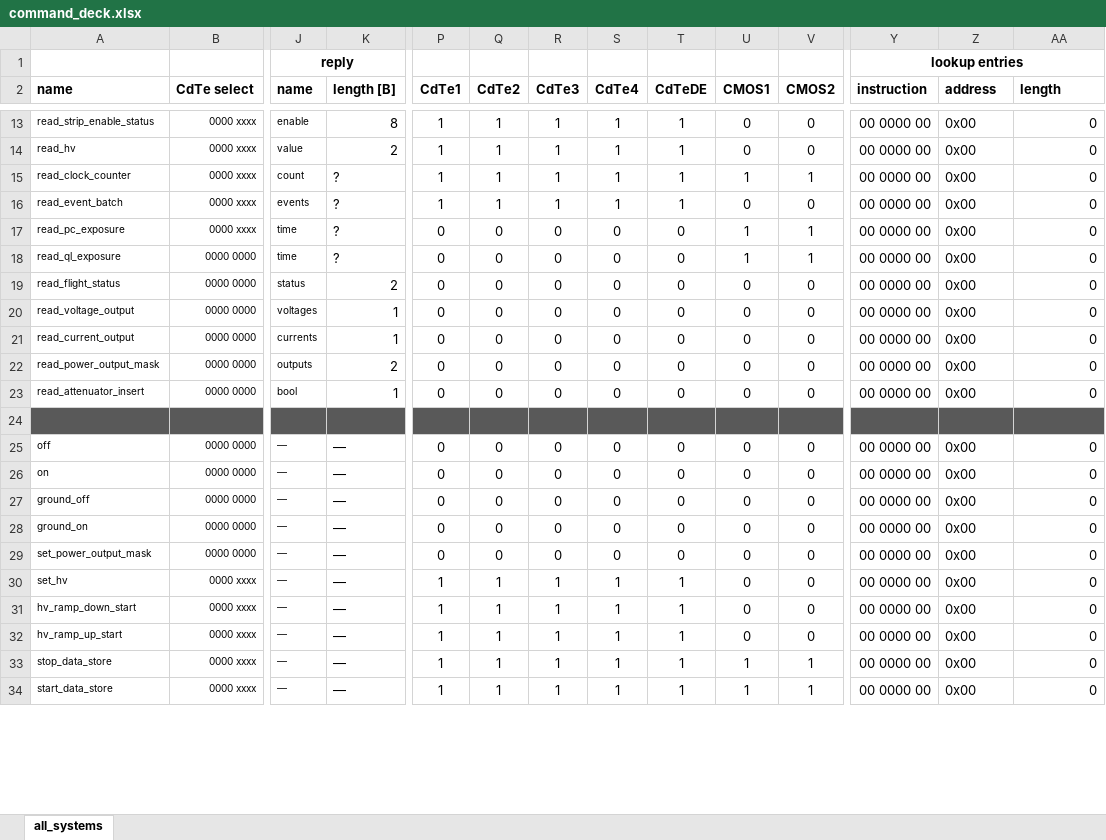
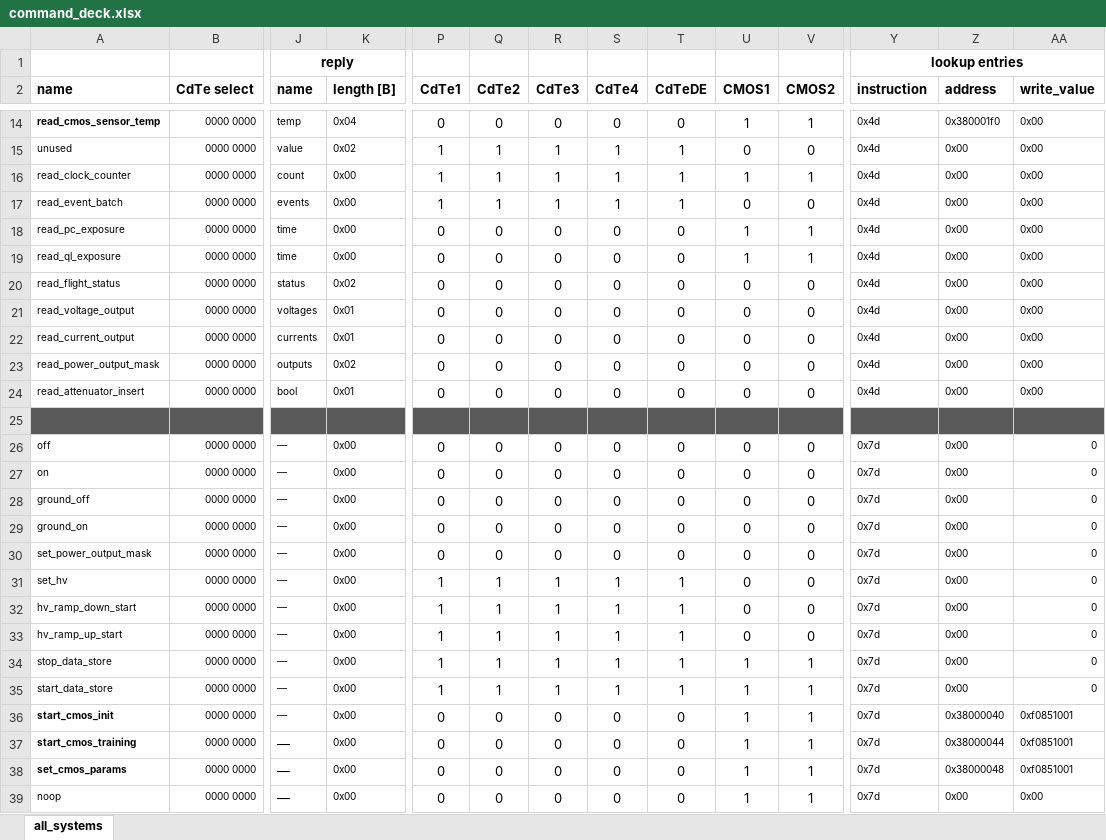
Before and after one commit to foxsi/foxsi4-commands, an Excel workbook: command_deck.xlsx, sheet all_systems, drawn as a sheet; only a part is shown, gaps mark what is left out; values as stored, in another font and other column widths than the file's, no borders; addresses are those after the commit; rows hold the shown columns only; the diff covers the shown part only; the diff names each change by its address in the sheet, - before the commit and + after, or states it on an @@ line.

```diff
--- a/command_deck.xlsx (sheet all_systems)
+++ b/command_deck.xlsx (sheet all_systems)
-AA2: length
+AA2: write_value
-A14 bold: off
+A14 bold: on
-A14 (name): read_strip_enable_status
+A14 (name): read_cmos_sensor_temp
-B14:B18 (CdTe select): 0000 xxxx
+B14:B18 (CdTe select): 0000 0000
-J14 (name): enable
+J14 (name): temp
@@ K14:K24 text size: smaller @@
-K14 (length [B]): 8
+K14 (length [B]): 0x04
-P14 (CdTe1): 1
+P14 (CdTe1): 0
-Q14 (CdTe2): 1
+Q14 (CdTe2): 0
-R14 (CdTe3): 1
+R14 (CdTe3): 0
-S14 (CdTe4): 1
+S14 (CdTe4): 0
-T14 (CdTeDE): 1
+T14 (CdTeDE): 0
-U14 (CMOS1): 0
+U14 (CMOS1): 1
-V14 (CMOS2): 0
+V14 (CMOS2): 1
-Y14:Y24 (instruction): 00 0000 00
+Y14:Y24 (instruction): 0x4d
@@ Y14:AA24 text size: smaller @@
-Z14 (address): 0x00
+Z14 (address): 0x380001f0
-AA14:AA24 (write_value): 0
+AA14:AA24 (write_value): 0x00
-A15 (name): read_hv
+A15 (name): unused
-K15 (length [B]): 2
+K15 (length [B]): 0x02
-K16:K19 (length [B]): ?
+K16:K19 (length [B]): 0x00
-K20 (length [B]): 2
+K20 (length [B]): 0x02
-K21:K22 (length [B]): 1
+K21:K22 (length [B]): 0x01
-K23 (length [B]): 2
+K23 (length [B]): 0x02
-K24 (length [B]): 1
+K24 (length [B]): 0x01
-K26:K35 (length [B]): —
+K26:K35 (length [B]): 0x00
@@ K26:K35 text size: smaller @@
-Y26:Y35 (instruction): 00 0000 00
+Y26:Y35 (instruction): 0x7d
@@ Y26:AA35 text size: smaller @@
-B31:B35 (CdTe select): 0000 xxxx
+B31:B35 (CdTe select): 0000 0000
+row 36: start_cmos_init | 0000 0000 | — | 0x00 | 0 | 0 | 0 | 0 | 0 | 1 | 1 | 0x7d | 0x38000040 | 0xf0851001
+row 37: start_cmos_training | 0000 0000 | — | 0x00 | 0 | 0 | 0 | 0 | 0 | 1 | 1 | 0x7d | 0x38000044 | 0xf0851001
+row 38: set_cmos_params | 0000 0000 | — | 0x00 | 0 | 0 | 0 | 0 | 0 | 1 | 1 | 0x7d | 0x38000048 | 0xf0851001
+row 39: noop | 0000 0000 | — | 0x00 | 0 | 0 | 0 | 0 | 0 | 1 | 1 | 0x7d | 0x00 | 0x00
```
Also changed, not shown: 7 added rows, 1 removed row, 98 edited cells and cell formats elsewhere in this sheet, formulas that keep their value, 5 other files.
